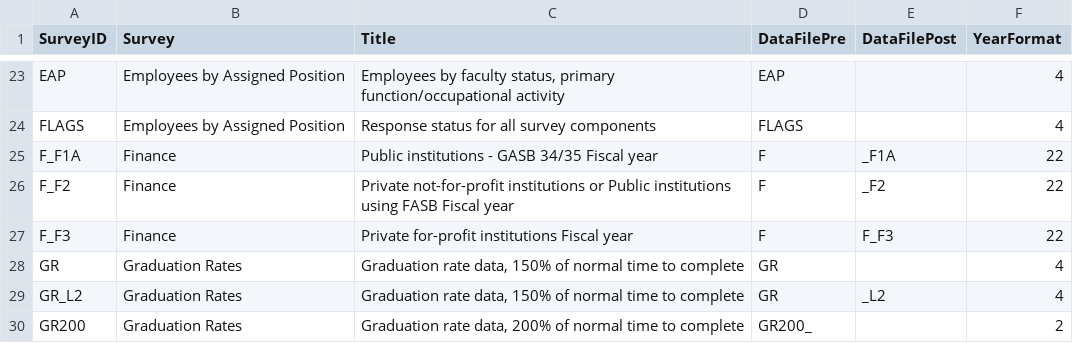
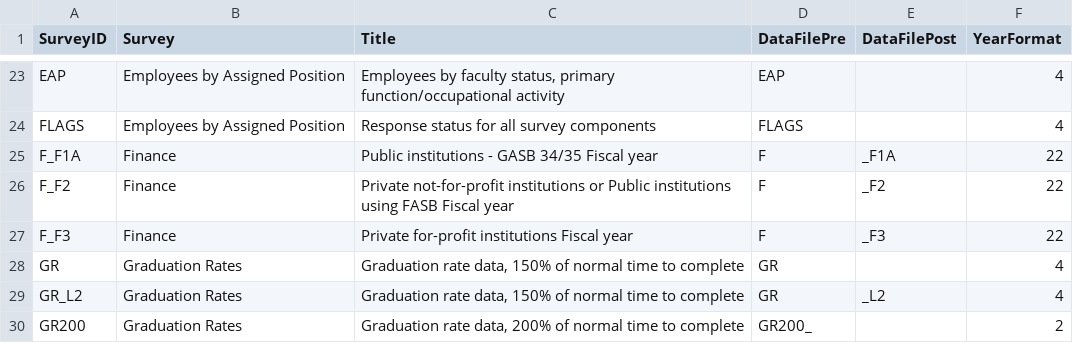
Before and after one commit to r-forge/ipeds, a CSV file: pkg/ipeds/data/surveys.csv, drawn as a sheet; only a part is shown, gaps mark what is left out.

Commit message:
Fixed data error.
git-svn-id: svn://svn.r-forge.r-project.org/svnroot/ipeds@16 edb9625f-4e0d-4859-8d74-9fd3b1da38cb

```diff
--- a/pkg/ipeds/data/surveys.csv
+++ b/pkg/ipeds/data/surveys.csv
@@ -26,3 +26,3 @@ F_F1A;Finance;"Public institutions - GASB 34/35 Fiscal year";F;_F1A;22
 F_F2;Finance;"Private not-for-profit institutions or Public institutions using FASB Fiscal year";F;_F2;22
-F_F3;Finance;"Private for-profit institutions Fiscal year";F;F_F3;22
+F_F3;Finance;"Private for-profit institutions Fiscal year";F;_F3;22
 GR;Graduation Rates;"Graduation rate data, 150% of normal time to complete";GR;;4
```
